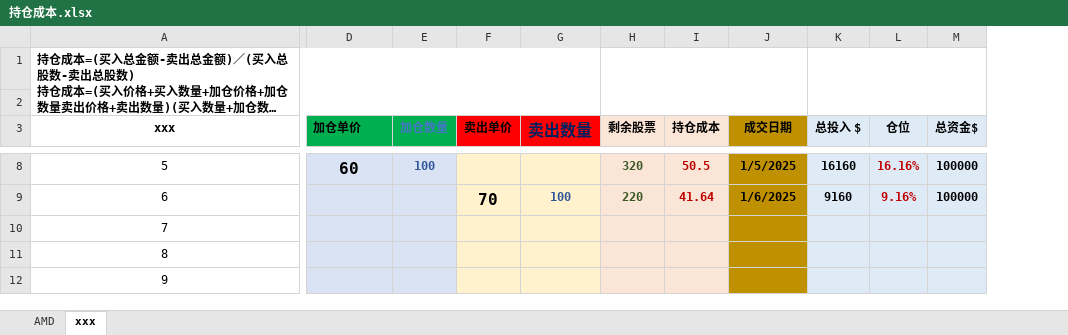
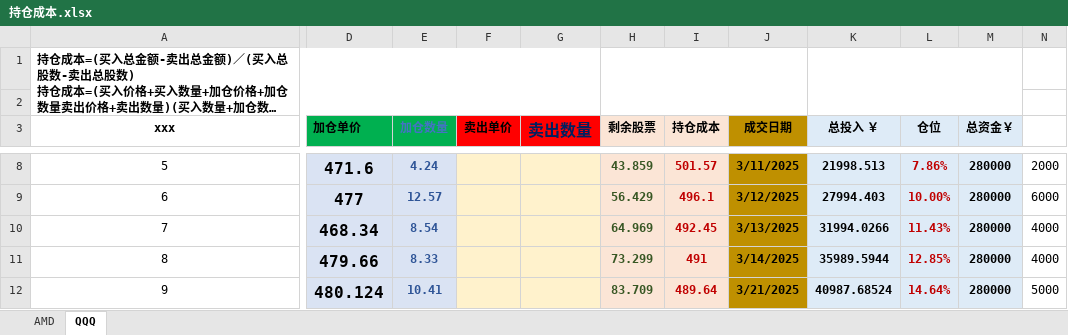
Before and after one commit to jiaolong1988/summary, an Excel workbook: 1-学习内容/2025/持仓成本.xlsx, sheet QQQ, drawn as a sheet; only a part is shown, gaps mark what is left out; long unchanged cells end in …; values as stored, in another font and other column widths than the file's, no borders; removed rows and columns are numbered as before the commit, all else as after; the diff covers the shown part only; the diff names each change by its address in the sheet, - before the commit and + after, or states it on an @@ line.

```diff
--- a/1-学习内容/2025/持仓成本.xlsx (sheet QQQ)
+++ b/1-学习内容/2025/持仓成本.xlsx (sheet QQQ)
-sheet tab: xxx
+sheet tab: QQQ
-column K (总投入 $), rows 8-9: 16160 | 9160
+column K (总投入 ￥), rows 8-12: 21998.513 | 27994.403 | 31994.0266 | 35989.5944 | 40987.68524
-column M (总资金$), rows 8-9: 100000 | 100000
+column M (总资金￥), rows 8-12: all 280000
+column N, rows 8-12: 2000 | 6000 | 4000 | 4000 | 5000
-D8 (加仓单价): 60
+D8 (加仓单价): 471.6
-E8 (加仓数量): 100
+E8 (加仓数量): 4.24
-H8 (剩余股票): 320
+H8 (剩余股票): 43.859
-I8 (持仓成本): 50.5
+I8 (持仓成本): 501.57
-J8 (成交日期): 1/5/2025
+J8 (成交日期): 3/11/2025
-L8 (仓位): 16.16%
+L8 (仓位): 7.86%
-D9 (加仓单价): (empty)
+D9 (加仓单价): 477
-E9 (加仓数量): (empty)
+E9 (加仓数量): 12.57
-F9 (卖出单价): 70
+F9 (卖出单价): (empty)
-G9 (卖出数量): 100
+G9 (卖出数量): (empty)
-H9 (剩余股票): 220
+H9 (剩余股票): 56.429
-I9 (持仓成本): 41.64
+I9 (持仓成本): 496.1
-J9 (成交日期): 1/6/2025
+J9 (成交日期): 3/12/2025
-L9 (仓位): 9.16%
+L9 (仓位): 10.00%
-D10 (加仓单价): (empty)
+D10 (加仓单价): 468.34
-E10 (加仓数量): (empty)
+E10 (加仓数量): 8.54
-H10 (剩余股票): (empty)
+H10 (剩余股票): 64.969
-I10 (持仓成本): (empty)
+I10 (持仓成本): 492.45
-J10 (成交日期): (empty)
+J10 (成交日期): 3/13/2025
-L10 (仓位): (empty)
+L10 (仓位): 11.43%
-D11 (加仓单价): (empty)
+D11 (加仓单价): 479.66
-E11 (加仓数量): (empty)
+E11 (加仓数量): 8.33
-H11 (剩余股票): (empty)
+H11 (剩余股票): 73.299
-I11 (持仓成本): (empty)
+I11 (持仓成本): 491
-J11 (成交日期): (empty)
+J11 (成交日期): 3/14/2025
-L11 (仓位): (empty)
+L11 (仓位): 12.85%
-D12 (加仓单价): (empty)
+D12 (加仓单价): 480.124
-E12 (加仓数量): (empty)
+E12 (加仓数量): 10.41
-H12 (剩余股票): (empty)
+H12 (剩余股票): 83.709
-I12 (持仓成本): (empty)
+I12 (持仓成本): 489.64
-J12 (成交日期): (empty)
+J12 (成交日期): 3/21/2025
-L12 (仓位): (empty)
+L12 (仓位): 14.64%
```
Also changed, not shown: 60 edited cells elsewhere in this sheet, 1 other file.
